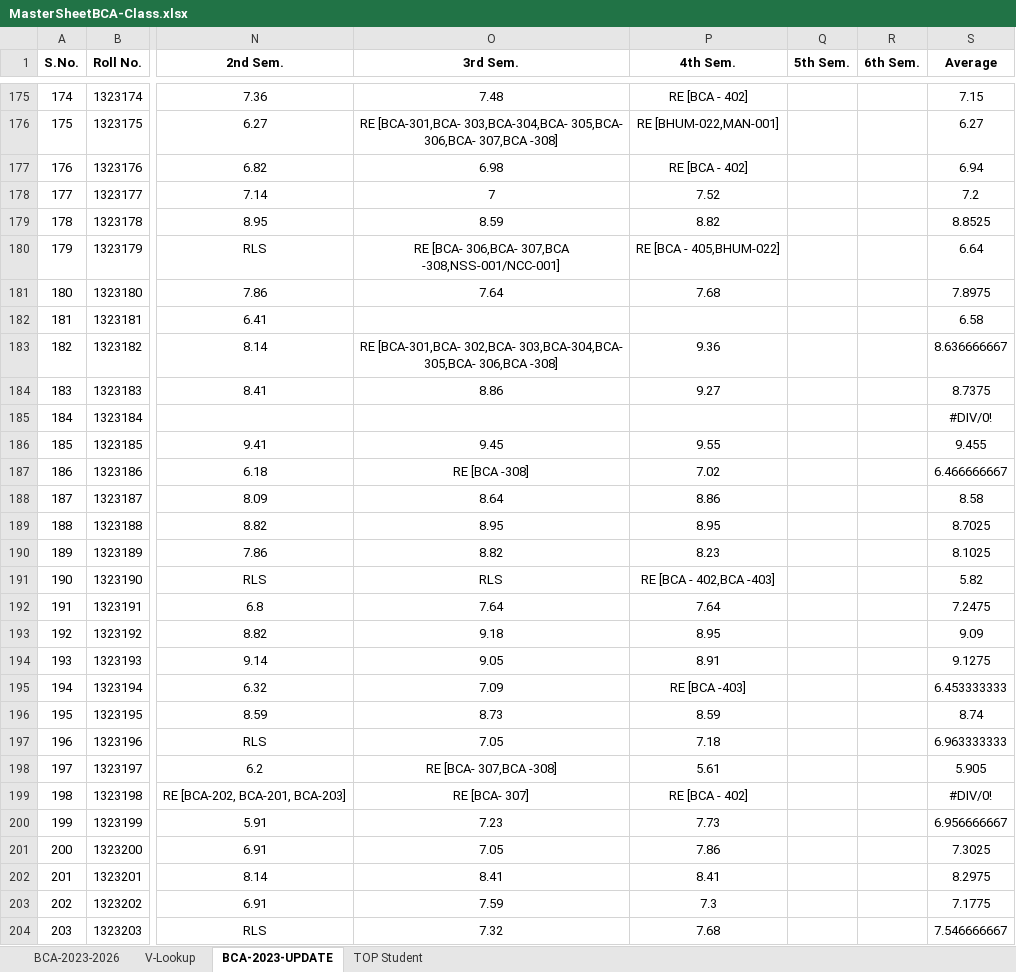
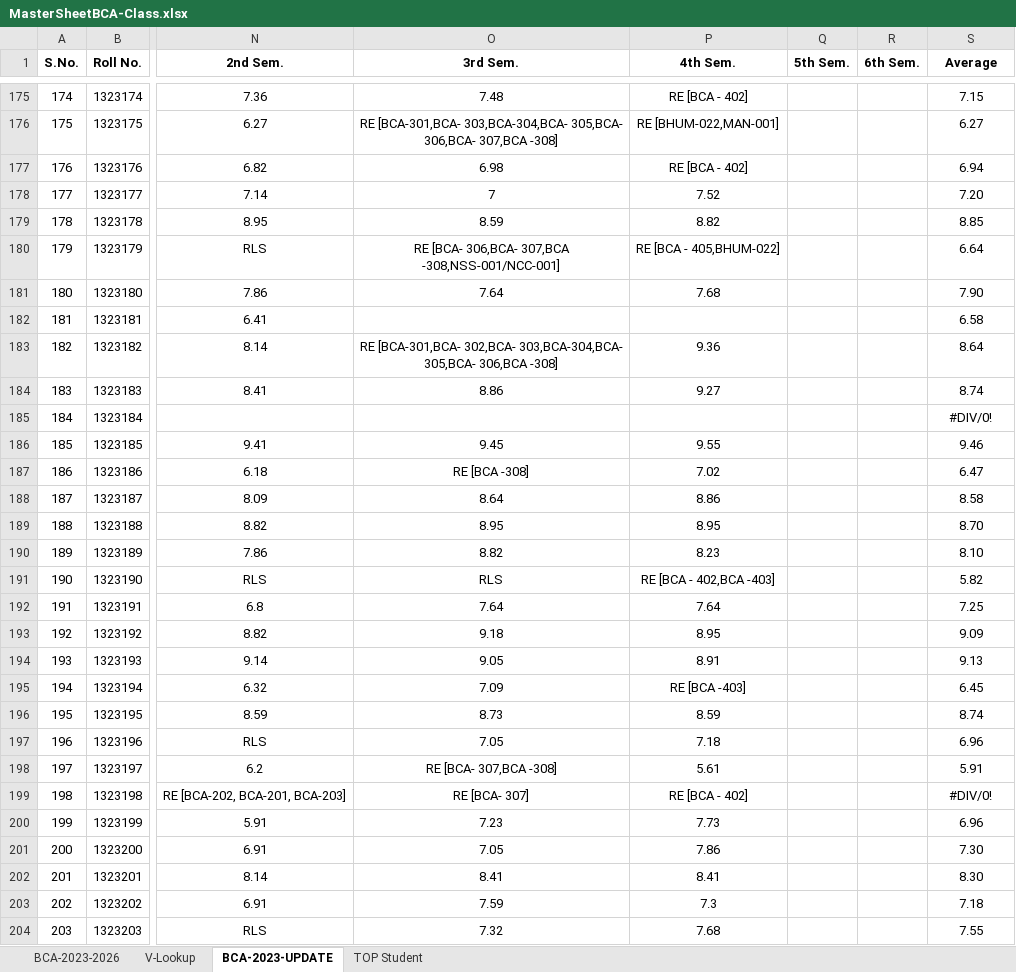
Before and after one commit to DearPratipal/BCA-6th-Semester-Data-Science-MMDU, an Excel workbook: A+Time-Table New (Course Criculam) - 6th Sem/MasterSheetBCA-Class.xlsx, sheet BCA-2023-UPDATE, drawn as a sheet; only a part is shown, gaps mark what is left out; values as stored, in another font and other column widths than the file's, no borders; the diff covers the shown part only; the diff names each change by its address in the sheet, - before the commit and + after, or states it on an @@ line.

```diff
--- a/A+Time-Table New (Course Criculam) - 6th Sem/MasterSheetBCA-Class.xlsx (sheet BCA-2023-UPDATE)
+++ b/A+Time-Table New (Course Criculam) - 6th Sem/MasterSheetBCA-Class.xlsx (sheet BCA-2023-UPDATE)
-S178 (Average): 7.2
+S178 (Average): 7.20
-S179 (Average): 8.8525
+S179 (Average): 8.85
-S181 (Average): 7.8975
+S181 (Average): 7.90
-S183 (Average): 8.636666667
+S183 (Average): 8.64
-S184 (Average): 8.7375
+S184 (Average): 8.74
-S186 (Average): 9.455
+S186 (Average): 9.46
-S187 (Average): 6.466666667
+S187 (Average): 6.47
-S189 (Average): 8.7025
+S189 (Average): 8.70
-S190 (Average): 8.1025
+S190 (Average): 8.10
-S192 (Average): 7.2475
+S192 (Average): 7.25
-S194 (Average): 9.1275
+S194 (Average): 9.13
-S195 (Average): 6.453333333
+S195 (Average): 6.45
-S197 (Average): 6.963333333
+S197 (Average): 6.96
-S198 (Average): 5.905
+S198 (Average): 5.91
-S200 (Average): 6.956666667
+S200 (Average): 6.96
-S201 (Average): 7.3025
+S201 (Average): 7.30
-S202 (Average): 8.2975
+S202 (Average): 8.30
-S203 (Average): 7.1775
+S203 (Average): 7.18
-S204 (Average): 7.546666667
+S204 (Average): 7.55
```
Also changed, not shown: 10 removed rows and 302 edited cells elsewhere in this sheet, charts or pictures, A+Time-Table New (Course Criculam) - 6th Sem/TIME TABLE2.xlsx, 19 other files.
